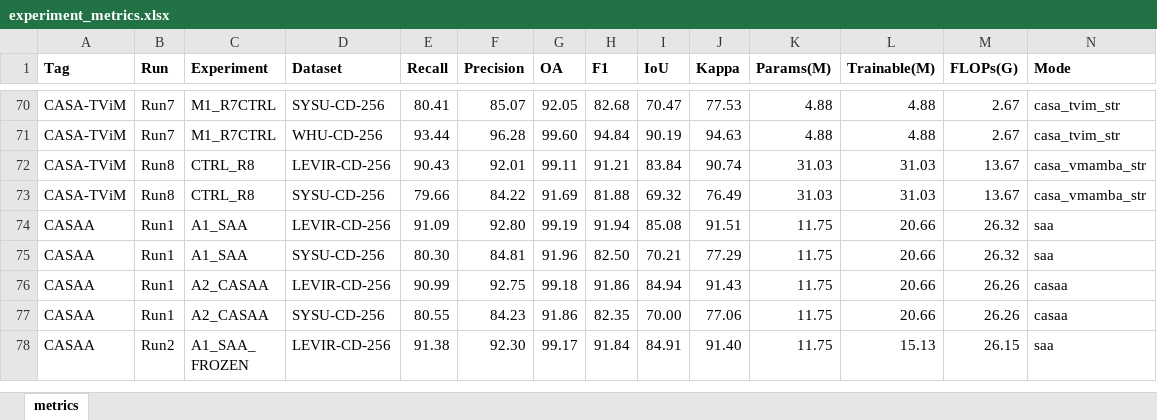
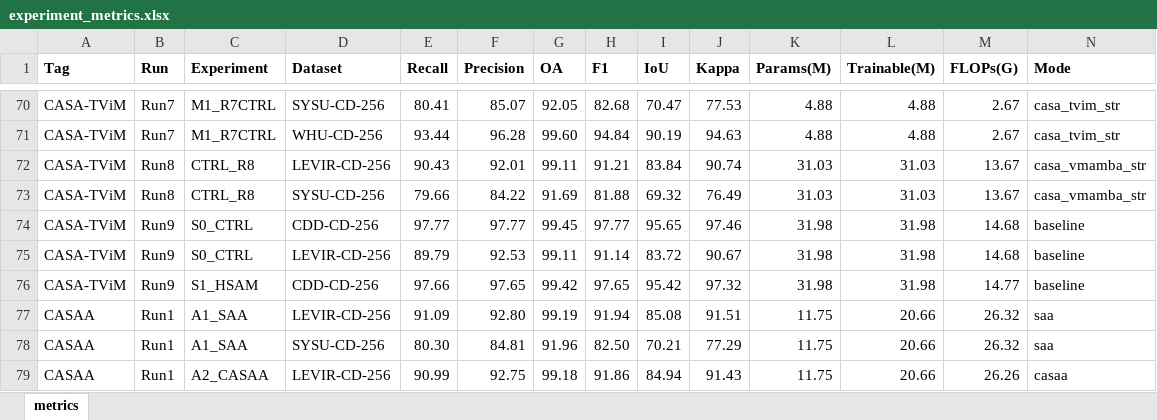
Before and after one commit to YuqiWang-code/CASA-CD, an Excel workbook: docs/experiment_metrics.xlsx, sheet metrics, drawn as a sheet; only a part is shown, gaps mark what is left out; the shorter side is filled out with more unchanged rows; values as stored, in another font and other column widths than the file's, no borders; the diff names each change by its address in the sheet, - before the commit and + after, or states it on an @@ line.

Commit message:
Run9: record 3 valid results after stop
CDD CTRL F1=0.9777, HSAM F1=0.9765 (delta=-0.0012).
LEVIR CTRL F1=0.9114; HSAM failed without a final TEST block.
Preserve 98 historical workbook rows, add Run9 snapshot, and guard tools against lost history.

```diff
--- a/docs/experiment_metrics.xlsx (sheet metrics)
+++ b/docs/experiment_metrics.xlsx (sheet metrics)
+row 74: CASA-TViM | Run9 | S0_CTRL | CDD-CD-256 | 97.77 | 97.77 | 99.45 | 97.77 | 95.65 | 97.46 | 31.98 | 31.98 | 14.68 | baseline
+row 75: CASA-TViM | Run9 | S0_CTRL | LEVIR-CD-256 | 89.79 | 92.53 | 99.11 | 91.14 | 83.72 | 90.67 | 31.98 | 31.98 | 14.68 | baseline
+row 76: CASA-TViM | Run9 | S1_HSAM | CDD-CD-256 | 97.66 | 97.65 | 99.42 | 97.65 | 95.42 | 97.32 | 31.98 | 31.98 | 14.77 | baseline
```
Also changed, not shown: 4 other files.
